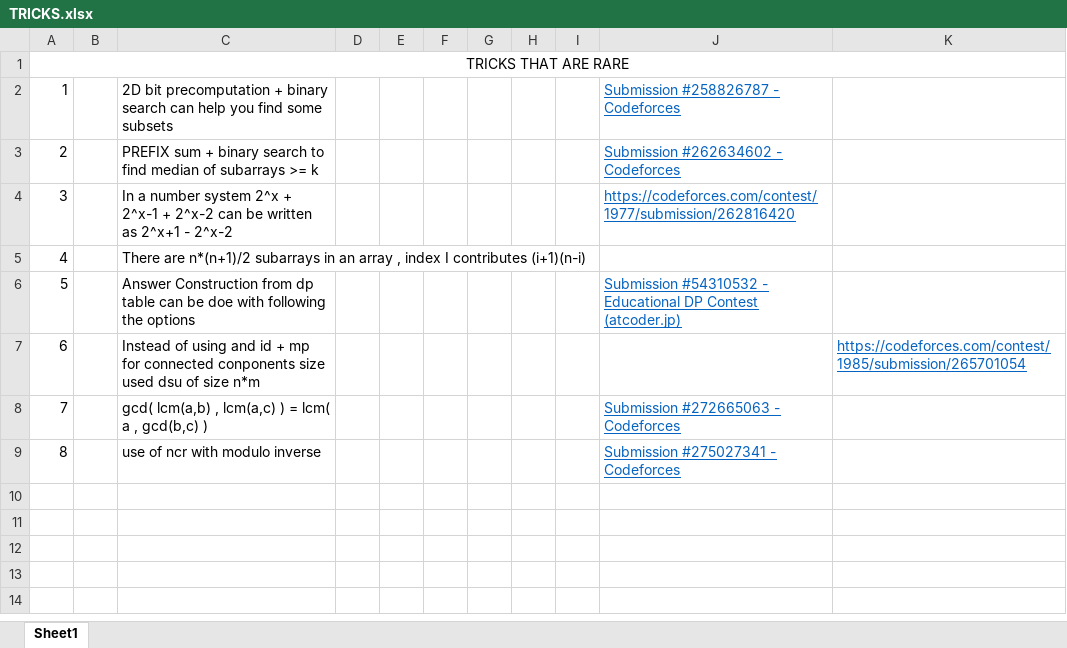
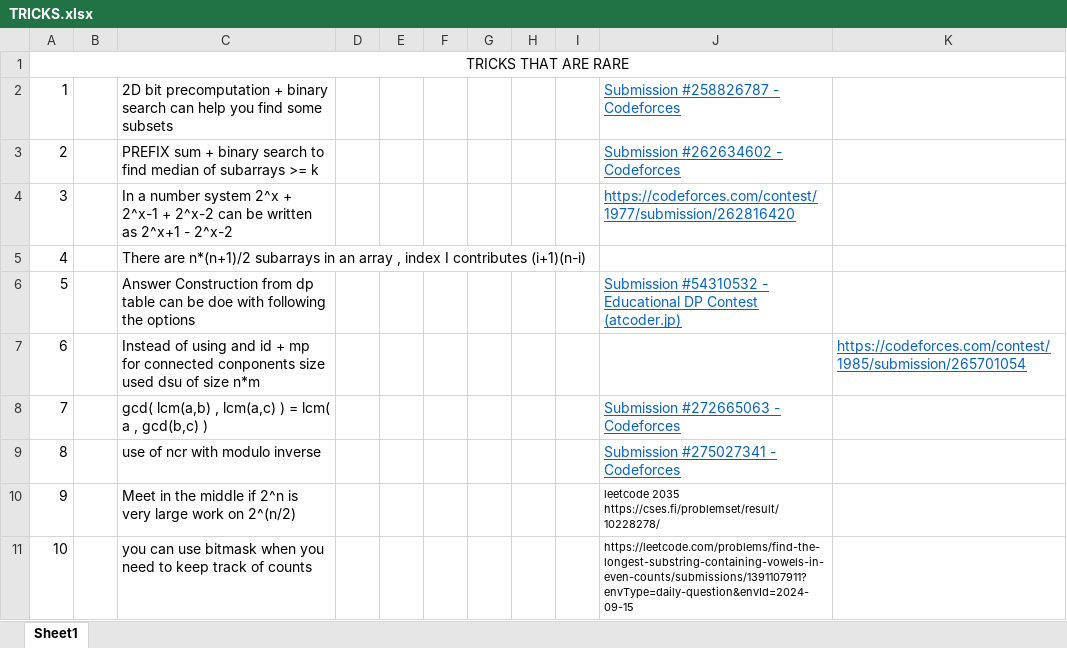
Before and after one commit to gokul170923/DSAandCP, an Excel workbook: TRICKS.xlsx, sheet Sheet1, drawn as a sheet; values as stored, in another font and other column widths than the file's, no borders; the diff names each change by its address in the sheet, - before the commit and + after, or states it on an @@ line.

Commit message:
Update TRICKS.xlsx

```diff
--- a/TRICKS.xlsx (sheet Sheet1)
+++ b/TRICKS.xlsx (sheet Sheet1)
+row 10: 9 |  | Meet in the middle if 2^n is very large work on 2^(n/2) |  |  |  |  |  |  | leetcode 2035 https://cses.fi/problemset/result/10228278/
+row 11: 10 |  | you can use bitmask when you need to keep track of counts |  |  |  |  |  |  | https://leetcode.com/problems/find-the-longest-substring-containing-vowels-in-even-counts/submissions/1391107911?envType=daily-question&envId=2024-09-15
```
